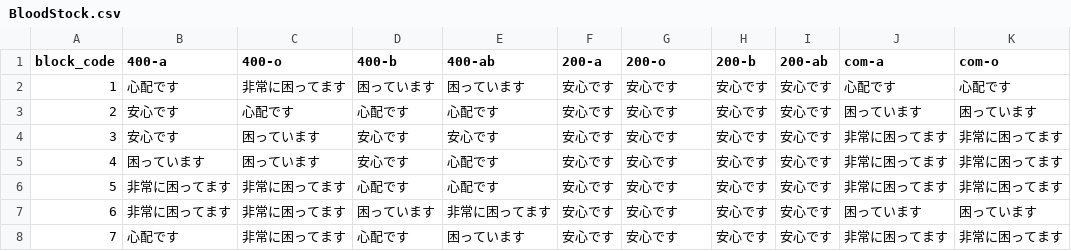
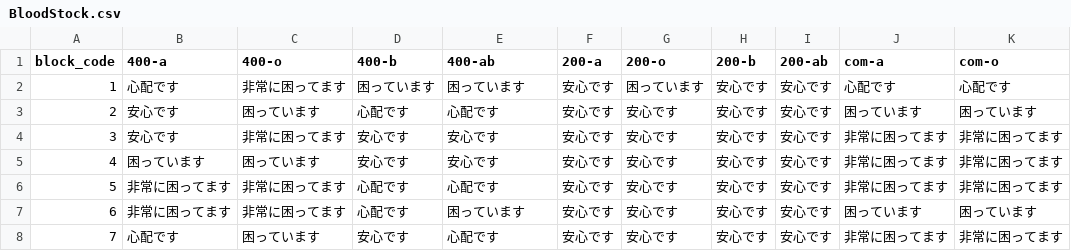
Before and after one commit to 5522079/kenketsu-navi, a CSV file: data/BloodStock.csv, drawn as a sheet; only a part is shown; the diff names each change by its address in the sheet, - before the commit and + after, or states it on an @@ line.

```diff
--- a/data/BloodStock.csv
+++ b/data/BloodStock.csv
-G2 (200-o): 安心です
+G2 (200-o): 困っています
-C3 (400-o): 心配です
+C3 (400-o): 困っています
-C4 (400-o): 困っています
+C4 (400-o): 非常に困ってます
-E5 (400-ab): 心配です
+E5 (400-ab): 安心です
-D7 (400-b): 困っています
+D7 (400-b): 心配です
-E7 (400-ab): 非常に困ってます
+E7 (400-ab): 困っています
-C8 (400-o): 非常に困ってます
+C8 (400-o): 困っています
-D8 (400-b): 心配です
+D8 (400-b): 安心です
-E8 (400-ab): 困っています
+E8 (400-ab): 心配です
```
Also changed, not shown: 2 other files.
